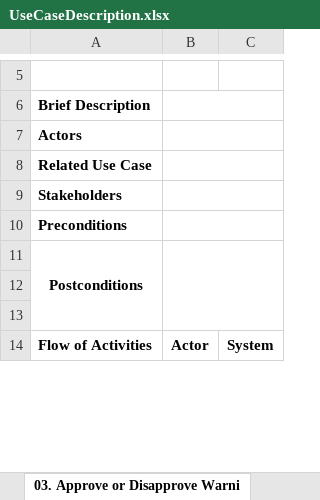
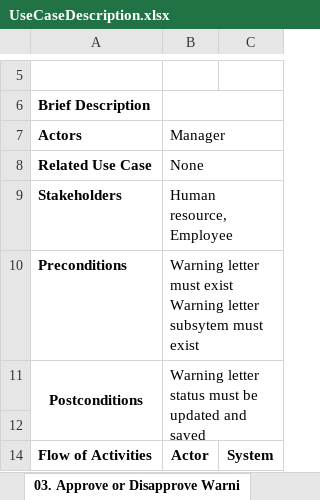
Before and after one commit to KevinChristian30/Stuck-in-the-Movie, an Excel workbook: Analysis/UseCaseDescription.xlsx, sheet 03. Approve or Disapprove Warni, drawn as a sheet; only a part is shown, gaps mark what is left out; values as stored, in another font and other column widths than the file's, no borders; ↵ is a line break in a cell; the diff names each change by its address in the sheet, - before the commit and + after, or states it on an @@ line.

```diff
--- a/Analysis/UseCaseDescription.xlsx (sheet 03. Approve or Disapprove Warni)
+++ b/Analysis/UseCaseDescription.xlsx (sheet 03. Approve or Disapprove Warni)
-B7: (empty)
+B7: Manager
-B8: (empty)
+B8: None
-B9: (empty)
+B9: Human resource, Employee
-B10: (empty)
+B10: Warning letter must exist ↵ Warning letter subsytem must exist
-B11: (empty)
+B11: Warning letter status must be updated and saved
-row 12: (empty)
```
Also changed, not shown: sheet 05. Update Employee Salary, sheet 10. Add Advertisement Partner, sheet 02. Accept or Reject Resignatio, sheet 01. Propose Warning Letter, sheet 09. Add Supplier, sheet 07. Create Food Beverage Order, 3 more sheets, 3 other files.
